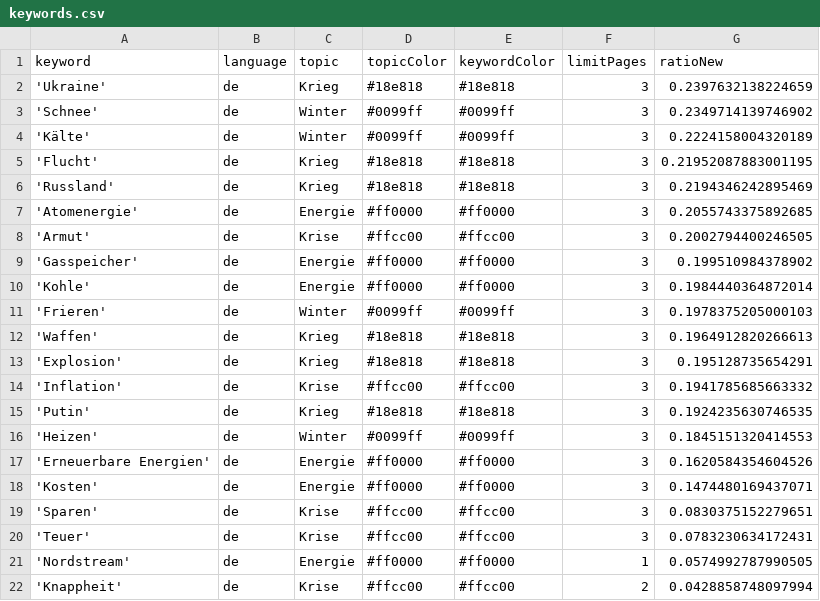
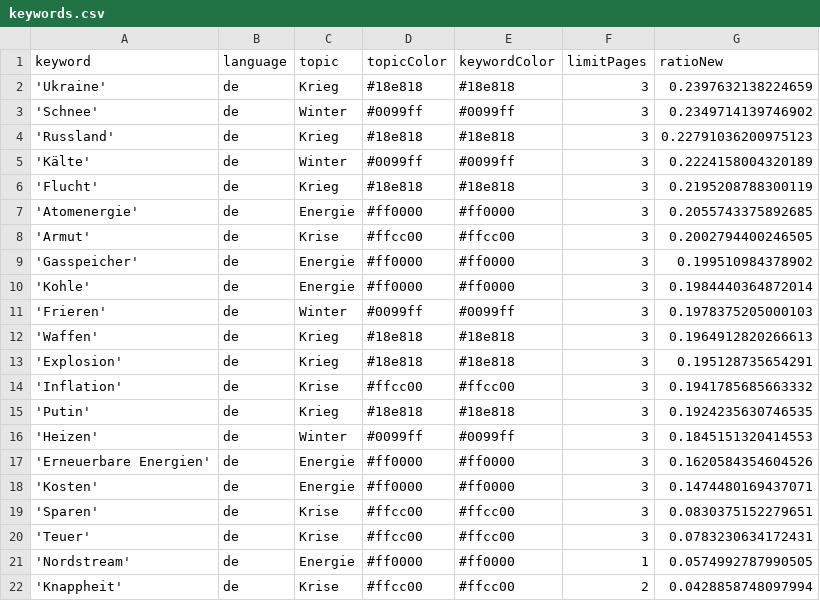
Before and after one commit to paularicarda-news/winterIsComing2, a CSV file: keywords.csv, drawn as a sheet.

```diff
--- a/keywords.csv
+++ b/keywords.csv
@@ -3,5 +3,5 @@ keyword,language,topic,topicColor,keywordColor,limitPages,ratioNew
 'Schnee',de,Winter,#0099ff,#0099ff,3,0.2349714139746902
+'Russland',de,Krieg,#18e818,#18e818,3,0.22791036200975123
 'Kälte',de,Winter,#0099ff,#0099ff,3,0.2224158004320189
-'Flucht',de,Krieg,#18e818,#18e818,3,0.21952087883001195
-'Russland',de,Krieg,#18e818,#18e818,3,0.2194346242895469
+'Flucht',de,Krieg,#18e818,#18e818,3,0.2195208788300119
 'Atomenergie',de,Energie,#ff0000,#ff0000,3,0.2055743375892685
```
Also changed, not shown: 1 other file.
